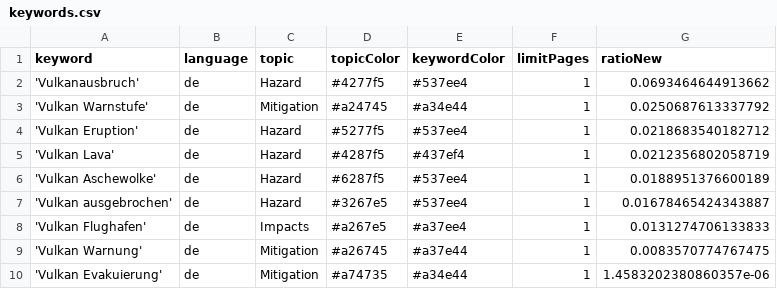
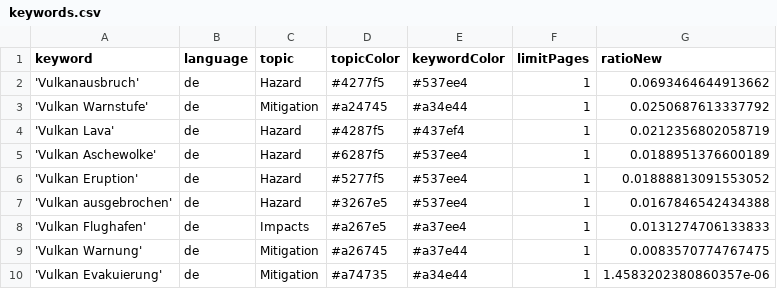
Before and after one commit to paularicarda-news/VolcanoIsComing, a CSV file: keywords.csv, drawn as a sheet.

Commit message:
Commit from GitHub Actions (harvest:0.0)

```diff
--- a/keywords.csv
+++ b/keywords.csv
@@ -3,6 +3,6 @@ keyword,language,topic,topicColor,keywordColor,limitPages,ratioNew
 'Vulkan Warnstufe',de,Mitigation,#a24745,#a34e44,1,0.0250687613337792
-'Vulkan Eruption',de,Hazard,#5277f5,#537ee4,1,0.0218683540182712
 'Vulkan Lava',de,Hazard,#4287f5,#437ef4,1,0.0212356802058719
 'Vulkan Aschewolke',de,Hazard,#6287f5,#537ee4,1,0.0188951376600189
-'Vulkan ausgebrochen',de,Hazard,#3267e5,#537ee4,1,0.01678465424343887
+'Vulkan Eruption',de,Hazard,#5277f5,#537ee4,1,0.01888813091553052
+'Vulkan ausgebrochen',de,Hazard,#3267e5,#537ee4,1,0.0167846542434388
 'Vulkan Flughafen',de,Impacts,#a267e5,#a37ee4,1,0.0131274706133833
```
